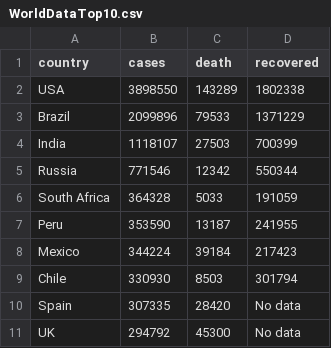
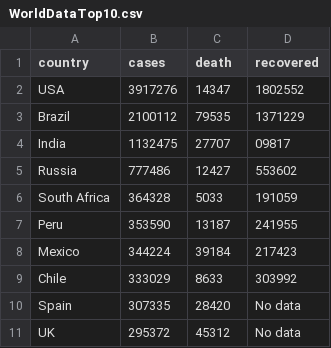
Before and after one commit to gokulrejith/COVID-Dashboard-1, a CSV file: WorldDataTop10.csv, drawn as a sheet; the diff names each change by its address in the sheet, - before the commit and + after, or states it on an @@ line.

Commit message:
Update WorldDataTop10.csv

```diff
--- a/WorldDataTop10.csv
+++ b/WorldDataTop10.csv
-B2 (cases): 3898550
+B2 (cases): 3917276
-C2 (death): 143289
+C2 (death): 14347
-D2 (recovered): 1802338
+D2 (recovered): 1802552
-B3 (cases): 2099896
+B3 (cases): 2100112
-C3 (death): 79533
+C3 (death): 79535
-B4 (cases): 1118107
+B4 (cases): 1132475
-C4 (death): 27503
+C4 (death): 27707
-D4 (recovered): 700399
+D4 (recovered): 09817
-B5 (cases): 771546
+B5 (cases): 777486
-C5 (death): 12342
+C5 (death): 12427
-D5 (recovered): 550344
+D5 (recovered): 553602
-B9 (cases): 330930
+B9 (cases): 333029
-C9 (death): 8503
+C9 (death): 8633
-D9 (recovered): 301794
+D9 (recovered): 303992
-B11 (cases): 294792
+B11 (cases): 295372
-C11 (death): 45300
+C11 (death): 45312
```
